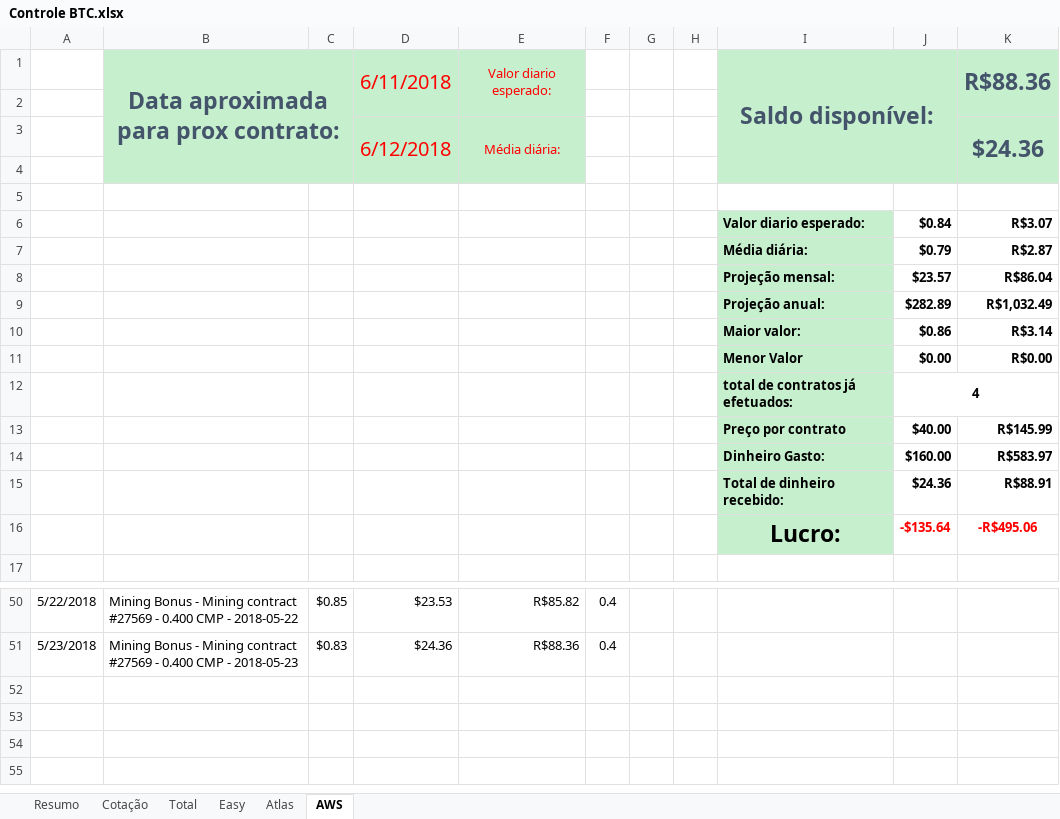
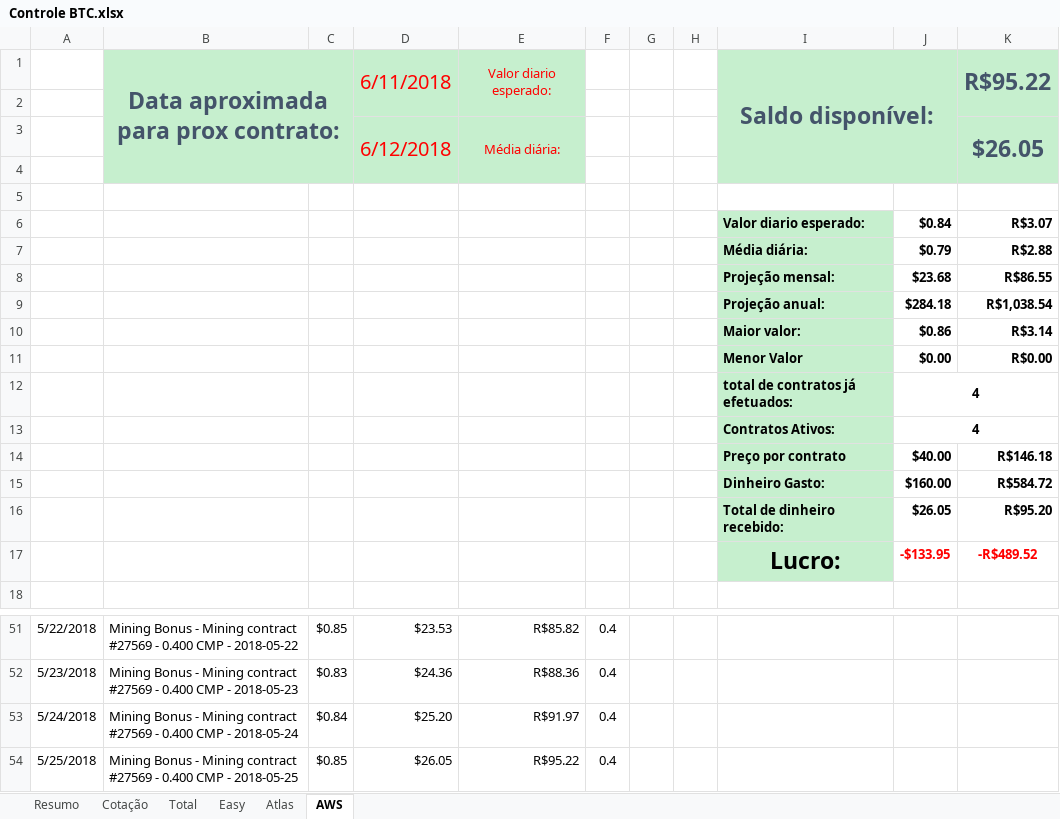
Before and after one commit to fdvjunger/inestBTC, an Excel workbook: Controle BTC.xlsx, sheet AWS, drawn as a sheet; only a part is shown, gaps mark what is left out; values as stored, in another font and other column widths than the file's, no borders; charts and pictures and table styles not drawn; removed rows and columns are numbered as before the commit, all else as after; the diff names each change by its address in the sheet, - before the commit and + after, or states it on an @@ line.

```diff
--- a/Controle BTC.xlsx (sheet AWS)
+++ b/Controle BTC.xlsx (sheet AWS)
-K1: R$88.36
+K1: R$95.22
-K3: $24.36
+K3: $26.05
-K7: R$2.87
+K7: R$2.88
-row 8:  |  |  |  |  |  |  |  | Projeção mensal: | $23.57 | R$86.04
-row 9:  |  |  |  |  |  |  |  | Projeção anual: | $282.89 | R$1,032.49
+row 8:  |  |  |  |  |  |  |  | Projeção mensal: | $23.68 | R$86.55
+row 9:  |  |  |  |  |  |  |  | Projeção anual: | $284.18 | R$1,038.54
+row 13:  |  |  |  |  |  |  |  | Contratos Ativos: | 4
-K14: R$145.99
+K14: R$146.18
-K15: R$583.97
+K15: R$584.72
-row 15:  |  |  |  |  |  |  |  | Total de dinheiro recebido: | $24.36 | R$88.91
-row 16:  |  |  |  |  |  |  |  | Lucro: | -$135.64 | -R$495.06
+row 16:  |  |  |  |  |  |  |  | Total de dinheiro recebido: | $26.05 | R$95.20
+row 17:  |  |  |  |  |  |  |  | Lucro: | -$133.95 | -R$489.52
+row 53: 5/24/2018 | Mining Bonus - Mining contract #27569 - 0.400 CMP - 2018-05-24 | $0.84 | $25.20 | R$91.97 | 0.4
+row 54: 5/25/2018 | Mining Bonus - Mining contract #27569 - 0.400 CMP - 2018-05-25 | $0.85 | $26.05 | R$95.22 | 0.4
```
Also changed, not shown: sheet Atlas, sheet Total, sheet Cotação, sheet Resumo, formulas that keep their value, charts or pictures.
